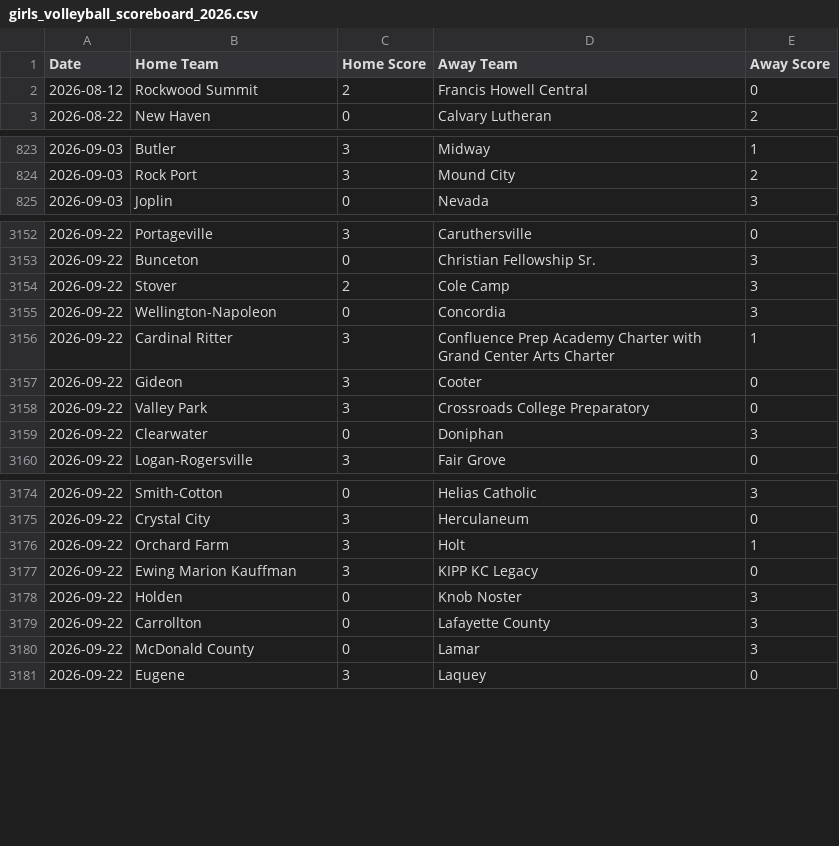
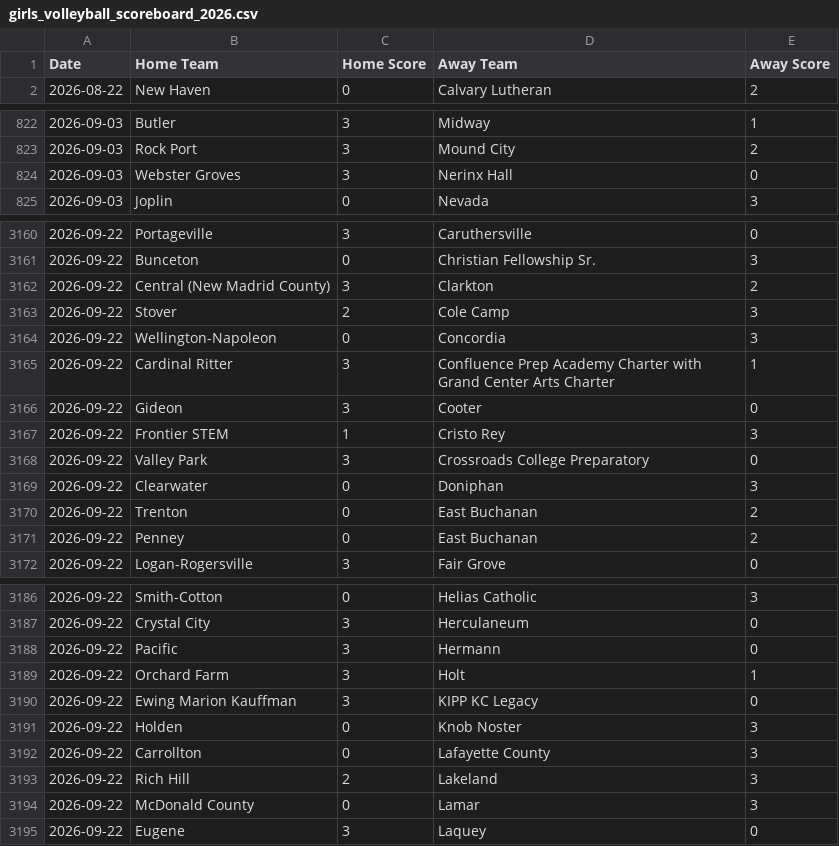
Before and after one commit to AllMOSports/Girls_Volleyball_Ratings_2026, a CSV file: girls_volleyball_scoreboard_2026.csv, drawn as a sheet; only a part is shown, gaps mark what is left out; the diff covers the shown part only.

```diff
--- a/girls_volleyball_scoreboard_2026.csv
+++ b/girls_volleyball_scoreboard_2026.csv
@@ -1,3 +1,2 @@
 Date,Home Team,Home Score,Away Team,Away Score
-2026-08-12,Rockwood Summit,2,Francis Howell Central,0
 2026-08-22,New Haven,0,Calvary Lutheran,2
@@ -824,2 +823,3 @@ Date,Home Team,Home Score,Away Team,Away Score
 2026-09-03,Rock Port,3,Mound City,2
+2026-09-03,Webster Groves,3,Nerinx Hall,0
 2026-09-03,Joplin,0,Nevada,3
@@ -3153,2 +3161,3 @@ Date,Home Team,Home Score,Away Team,Away Score
 2026-09-22,Bunceton,0,Christian Fellowship Sr.,3
+2026-09-22,Central (New Madrid County),3,Clarkton,2
 2026-09-22,Stover,2,Cole Camp,3
@@ -3157,4 +3166,7 @@ Date,Home Team,Home Score,Away Team,Away Score
 2026-09-22,Gideon,3,Cooter,0
+2026-09-22,Frontier STEM,1,Cristo Rey,3
 2026-09-22,Valley Park,3,Crossroads College Preparatory,0
 2026-09-22,Clearwater,0,Doniphan,3
+2026-09-22,Trenton,0,East Buchanan,2
+2026-09-22,Penney,0,East Buchanan,2
 2026-09-22,Logan-Rogersville,3,Fair Grove,0
@@ -3175,2 +3187,3 @@ Date,Home Team,Home Score,Away Team,Away Score
 2026-09-22,Crystal City,3,Herculaneum,0
+2026-09-22,Pacific,3,Hermann,0
 2026-09-22,Orchard Farm,3,Holt,1
@@ -3179,2 +3192,3 @@ Date,Home Team,Home Score,Away Team,Away Score
 2026-09-22,Carrollton,0,Lafayette County,3
+2026-09-22,Rich Hill,2,Lakeland,3
 2026-09-22,McDonald County,0,Lamar,3
```
Also changed, not shown: 21 added rows and 2 removed rows elsewhere in this file, girls_volleyball_games_2026.csv, girls_volleyball_games_2026_all.csv, 16 other files.
